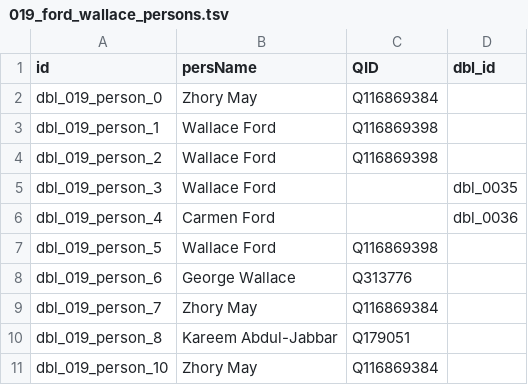
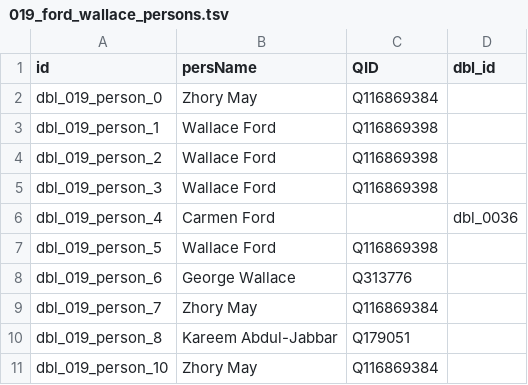
Before and after one commit to Dartmouth-Digital-History-Initiative/DBL-Encoding, a TSV file: tsv/019_ford_wallace_persons.tsv, drawn as a sheet; only a part is shown.

Commit message:
Update 019_ford_wallace_persons.tsv

```diff
--- a/tsv/019_ford_wallace_persons.tsv
+++ b/tsv/019_ford_wallace_persons.tsv
@@ -4,3 +4,3 @@ dbl_019_person_1	Wallace Ford	Q116869398
 dbl_019_person_2	Wallace Ford	Q116869398	
-dbl_019_person_3	Wallace Ford		dbl_0035
+dbl_019_person_3	Wallace Ford	Q116869398	
 dbl_019_person_4	Carmen Ford		dbl_0036
```
